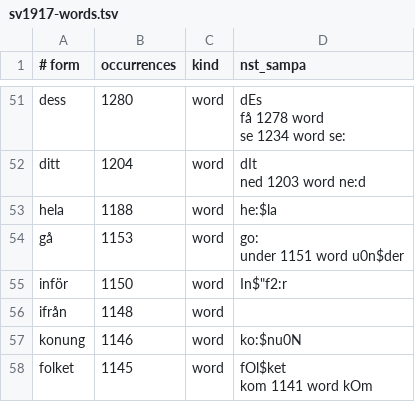
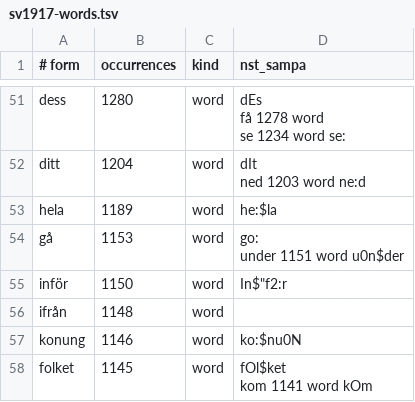
Before and after one commit to jsjoberg/perikop, a TSV file: resources/lexicon/sv1917-words.tsv, drawn as a sheet; only a part is shown, gaps mark what is left out.

```diff
--- a/resources/lexicon/sv1917-words.tsv
+++ b/resources/lexicon/sv1917-words.tsv
@@ -105,3 +105,3 @@ ditt	1204	word	"dIt
 ned	1203	word	"ne:d
-hela	1188	word	""he:$la
+hela	1189	word	""he:$la
 gå	1153	word	"go:
```
Also changed, not shown: 15 other files.
